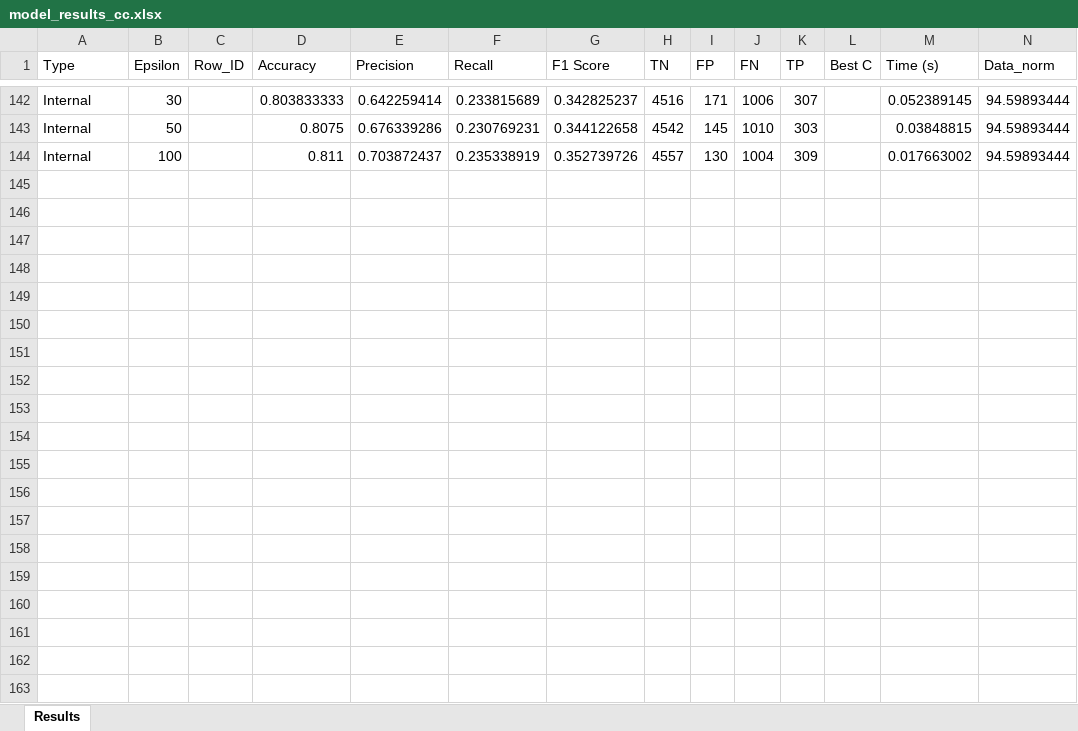
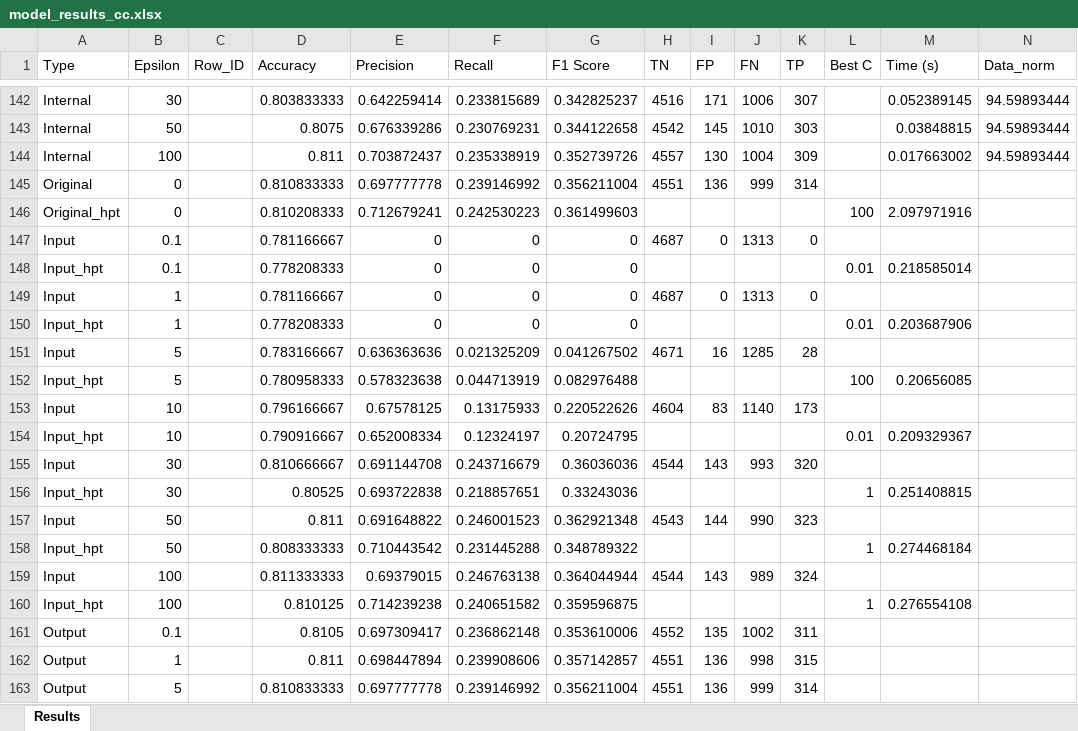
Before and after one commit to Amelie1313/privacy_in_ml, an Excel workbook: results/model_results_cc.xlsx, sheet Results, drawn as a sheet; only a part is shown, gaps mark what is left out; values as stored, in another font and other column widths than the file's, no borders; the diff covers the shown part only; the diff names each change by its address in the sheet, - before the commit and + after, or states it on an @@ line.

```diff
--- a/results/model_results_cc.xlsx (sheet Results)
+++ b/results/model_results_cc.xlsx (sheet Results)
+row 145: Original | 0 |  | 0.810833333 | 0.697777778 | 0.239146992 | 0.356211004 | 4551 | 136 | 999 | 314
+row 146: Original_hpt | 0 |  | 0.810208333 | 0.712679241 | 0.242530223 | 0.361499603 |  |  |  |  | 100 | 2.097971916
+row 147: Input | 0.1 |  | 0.781166667 | 0 | 0 | 0 | 4687 | 0 | 1313 | 0
+row 148: Input_hpt | 0.1 |  | 0.778208333 | 0 | 0 | 0 |  |  |  |  | 0.01 | 0.218585014
+row 149: Input | 1 |  | 0.781166667 | 0 | 0 | 0 | 4687 | 0 | 1313 | 0
+row 150: Input_hpt | 1 |  | 0.778208333 | 0 | 0 | 0 |  |  |  |  | 0.01 | 0.203687906
+row 151: Input | 5 |  | 0.783166667 | 0.636363636 | 0.021325209 | 0.041267502 | 4671 | 16 | 1285 | 28
+row 152: Input_hpt | 5 |  | 0.780958333 | 0.578323638 | 0.044713919 | 0.082976488 |  |  |  |  | 100 | 0.20656085
+row 153: Input | 10 |  | 0.796166667 | 0.67578125 | 0.13175933 | 0.220522626 | 4604 | 83 | 1140 | 173
+row 154: Input_hpt | 10 |  | 0.790916667 | 0.652008334 | 0.12324197 | 0.20724795 |  |  |  |  | 0.01 | 0.209329367
+row 155: Input | 30 |  | 0.810666667 | 0.691144708 | 0.243716679 | 0.36036036 | 4544 | 143 | 993 | 320
+row 156: Input_hpt | 30 |  | 0.80525 | 0.693722838 | 0.218857651 | 0.33243036 |  |  |  |  | 1 | 0.251408815
+row 157: Input | 50 |  | 0.811 | 0.691648822 | 0.246001523 | 0.362921348 | 4543 | 144 | 990 | 323
+row 158: Input_hpt | 50 |  | 0.808333333 | 0.710443542 | 0.231445288 | 0.348789322 |  |  |  |  | 1 | 0.274468184
+row 159: Input | 100 |  | 0.811333333 | 0.69379015 | 0.246763138 | 0.364044944 | 4544 | 143 | 989 | 324
+row 160: Input_hpt | 100 |  | 0.810125 | 0.714239238 | 0.240651582 | 0.359596875 |  |  |  |  | 1 | 0.276554108
+row 161: Output | 0.1 |  | 0.8105 | 0.697309417 | 0.236862148 | 0.353610006 | 4552 | 135 | 1002 | 311
+row 162: Output | 1 |  | 0.811 | 0.698447894 | 0.239908606 | 0.357142857 | 4551 | 136 | 998 | 315
+row 163: Output | 5 |  | 0.810833333 | 0.697777778 | 0.239146992 | 0.356211004 | 4551 | 136 | 999 | 314
```
Also changed, not shown: 11 added rows elsewhere in this sheet, results/model_results_bean.xlsx, results/model_results_diabetes.xlsx, 15 other files.
